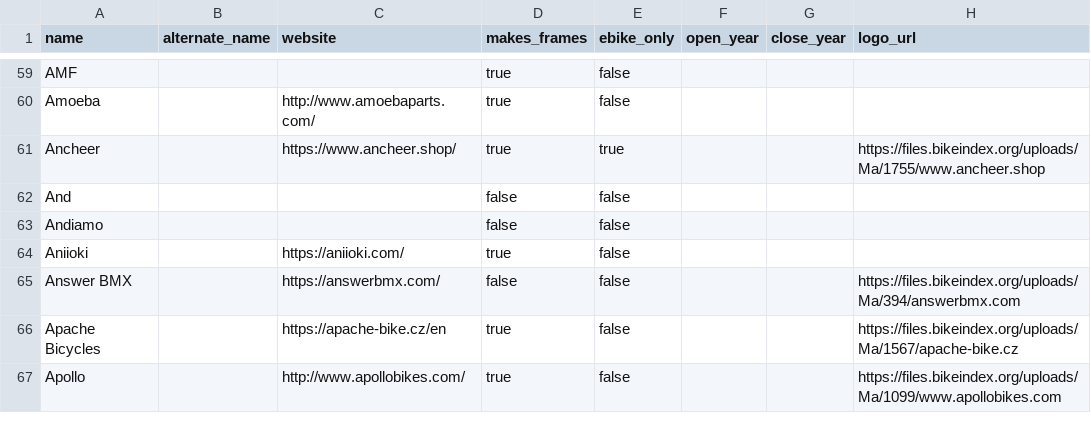
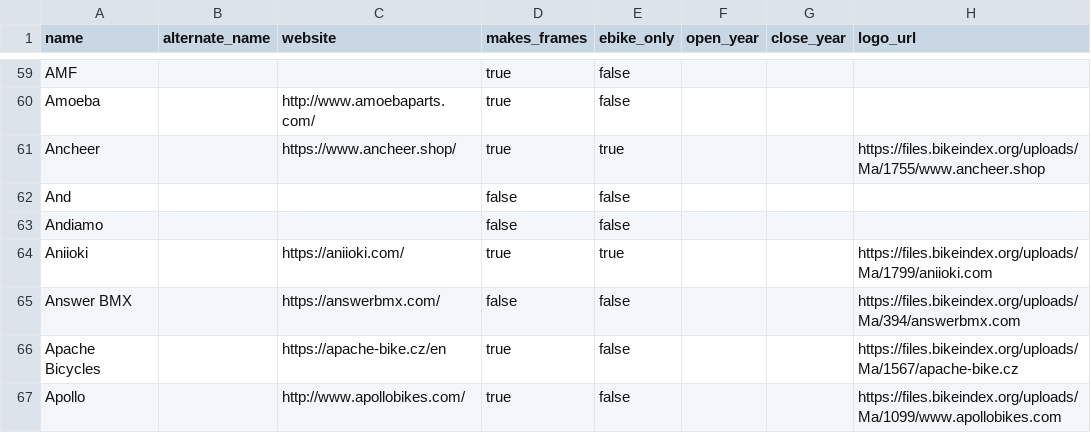
Before and after one commit to bikeindex/bike_data, a CSV file: data/manufacturers.csv, drawn as a sheet; only a part is shown, gaps mark what is left out.

Commit message:
Re-import manufacturers from Bike Index (#59)
Re-imported `data/manufacturers.csv` from Bike Index
(`bin/download_from_bike_index`) to fix the failing manufacturers spec
on main.

- Aniioki picks up its Bike Index logo and updated flag
- Trailing whitespace removed from Selle San Marco

```diff
--- a/data/manufacturers.csv
+++ b/data/manufacturers.csv
@@ -63,3 +63,3 @@ And,,,false,false,,,
 Andiamo,,,false,false,,,
-Aniioki,,https://aniioki.com/,true,false,,,
+Aniioki,,https://aniioki.com/,true,true,,,https://files.bikeindex.org/uploads/Ma/1799/aniioki.com
 Answer BMX,,https://answerbmx.com/,false,false,,,https://files.bikeindex.org/uploads/Ma/394/answerbmx.com
```
